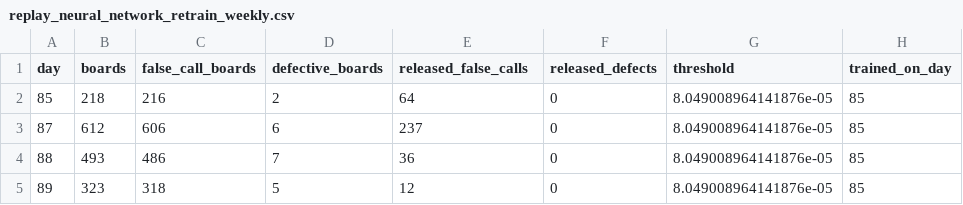
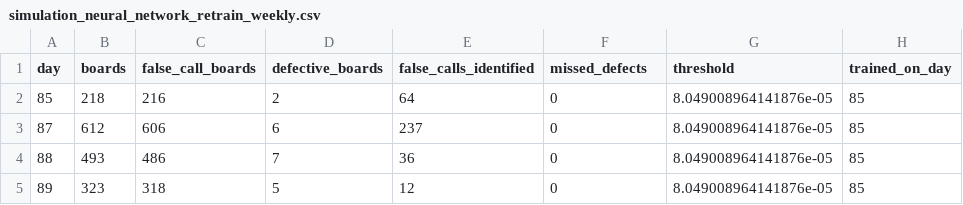
Before and after one commit to bodhi584/aoi-decision-gate, a CSV file: results/simulation_neural_network_retrain_weekly.csv (was results/replay_neural_network_retrain_weekly.csv), drawn as a sheet; only a part is shown.

Commit message:
Core code: day-by-day simulation module with recall and specificity (#30)

```diff
--- a/results/replay_neural_network_retrain_weekly.csv
+++ b/results/simulation_neural_network_retrain_weekly.csv
@@ -1,2 +1,2 @@
-day,boards,false_call_boards,defective_boards,released_false_calls,released_defects,threshold,trained_on_day
+day,boards,false_call_boards,defective_boards,false_calls_identified,missed_defects,threshold,trained_on_day
 85,218,216,2,64,0,8.049008964141876e-05,85
```
Also changed, not shown: results/simulation_neural_network_train_once.csv, 19 other files.
